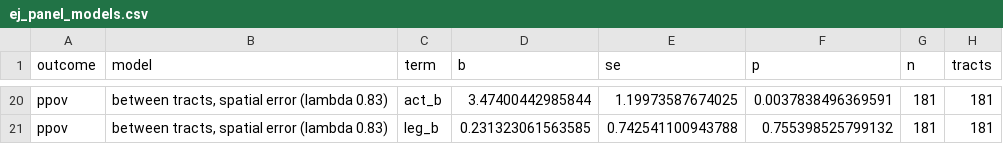
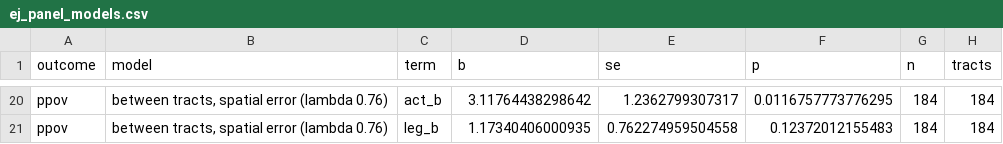
Before and after one commit to pdez90/Colorado_hiddenhazards, a CSV file: data/results/ej_panel_models.csv, drawn as a sheet; only a part is shown, gaps mark what is left out; the diff covers the shown part only; the diff names each change by its address in the sheet, - before the commit and + after, or states it on an @@ line.

```diff
--- a/data/results/ej_panel_models.csv
+++ b/data/results/ej_panel_models.csv
-B20:B21 (model): between tracts, spatial error (lambda 0.83)
+B20:B21 (model): between tracts, spatial error (lambda 0.76)
-D20 (b): 3.47400442985844
+D20 (b): 3.11764438298642
-E20 (se): 1.19973587674025
+E20 (se): 1.2362799307317
-F20 (p): 0.0037838496369591
+F20 (p): 0.0116757773776295
-G20:G21 (n): 181
+G20:G21 (n): 184
-H20:H21 (tracts): 181
+H20:H21 (tracts): 184
-D21 (b): 0.231323061563585
+D21 (b): 1.17340406000935
-E21 (se): 0.742541100943788
+E21 (se): 0.762274959504558
-F21 (p): 0.755398525799132
+F21 (p): 0.12372012155483
```
Also changed, not shown: 42 edited cells elsewhere in this file, app/data/ej_panel_models.csv, app/data/ej_panel_reverse.csv, 10 other files.
